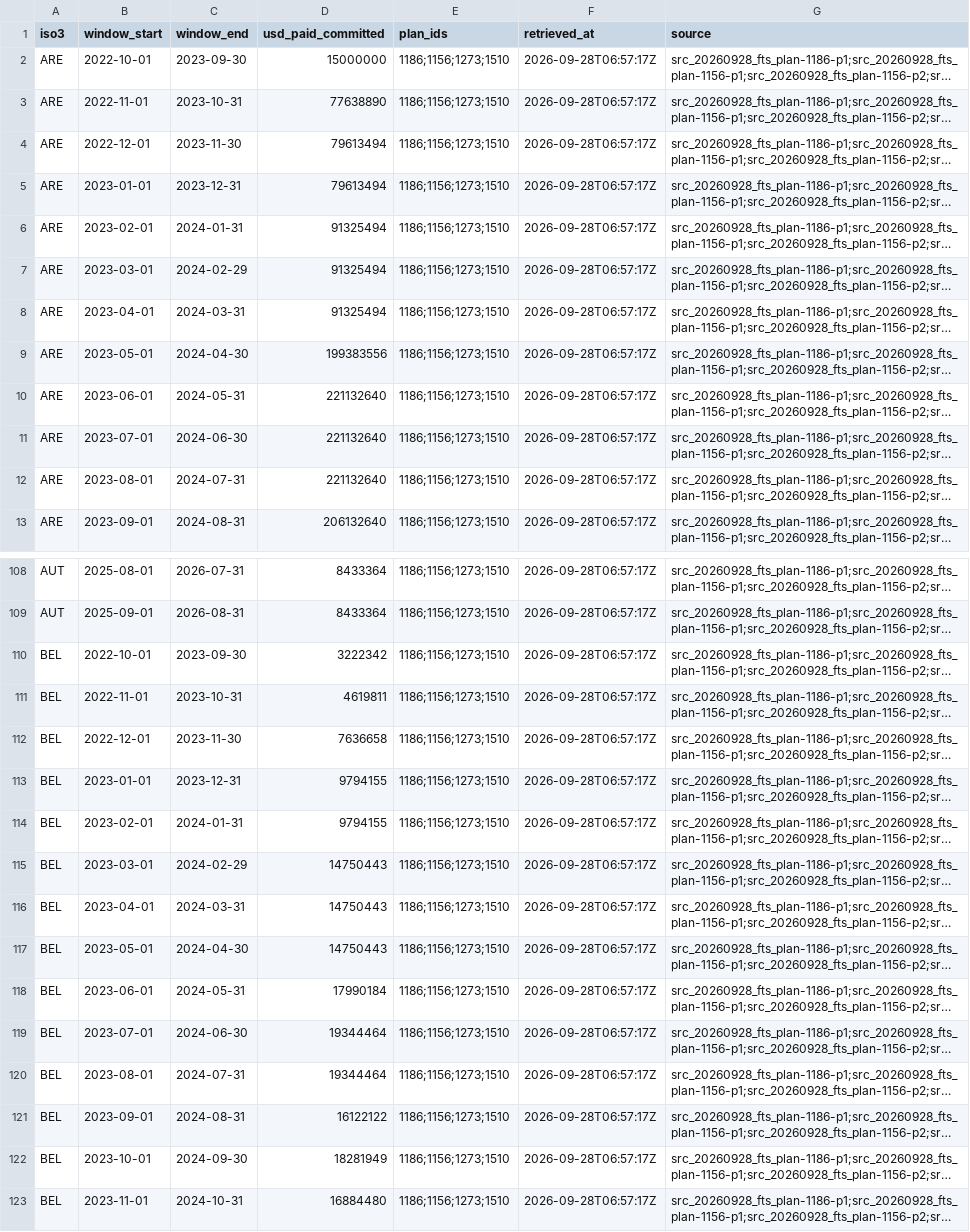
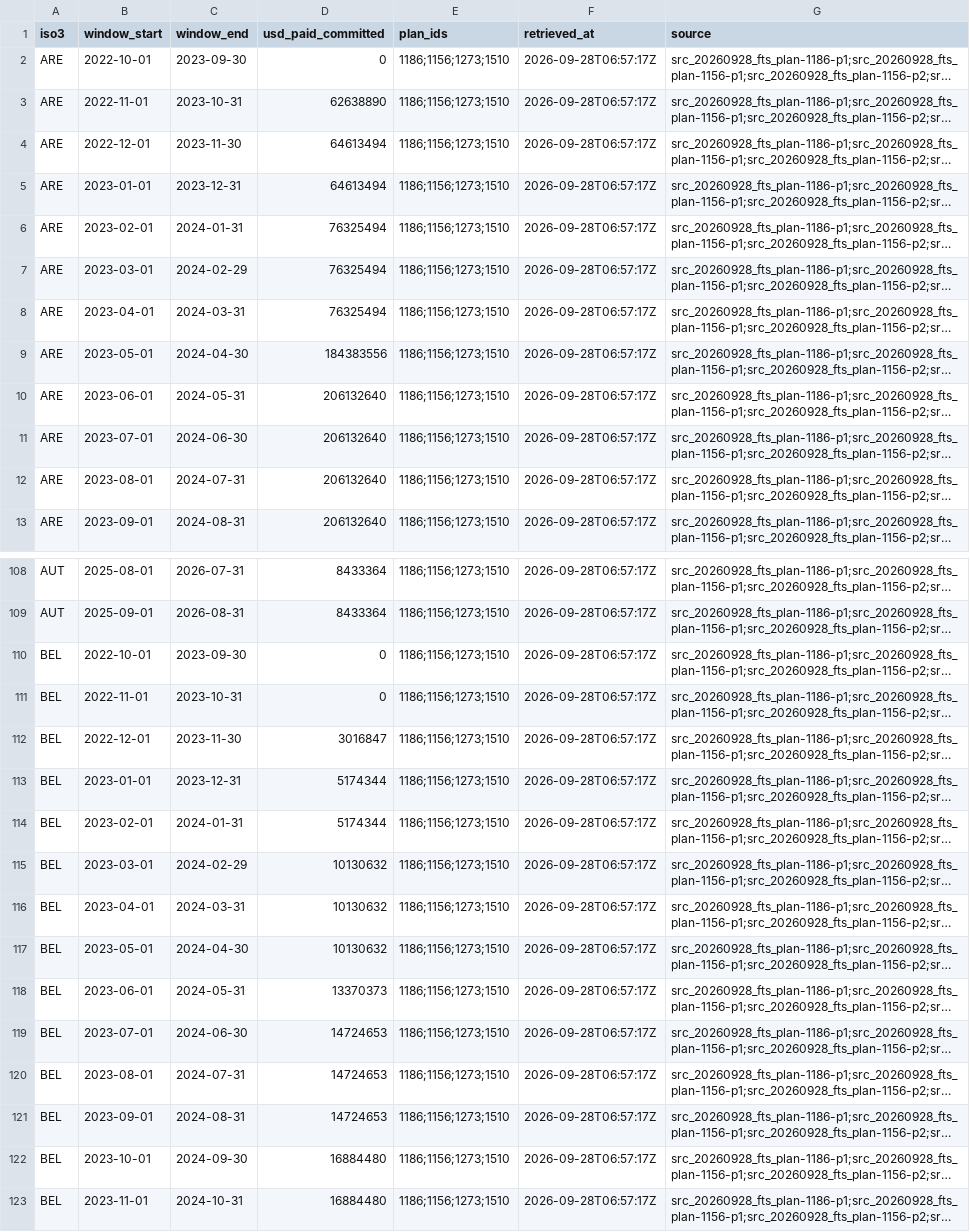
Before and after one commit to mohazed/GAI, a CSV file: data/structured/fts_funding.csv, drawn as a sheet; only a part is shown, gaps mark what is left out; long unchanged cells end in …; the diff covers the shown part only; the diff names each change by its address in the sheet, - before the commit and + after, or states it on an @@ line.

```diff
--- a/data/structured/fts_funding.csv
+++ b/data/structured/fts_funding.csv
-D2 (usd_paid_committed): 15000000
+D2 (usd_paid_committed): 0
-D3 (usd_paid_committed): 77638890
+D3 (usd_paid_committed): 62638890
-D4:D5 (usd_paid_committed): 79613494
+D4:D5 (usd_paid_committed): 64613494
-D6:D8 (usd_paid_committed): 91325494
+D6:D8 (usd_paid_committed): 76325494
-D9 (usd_paid_committed): 199383556
+D9 (usd_paid_committed): 184383556
-D10:D12 (usd_paid_committed): 221132640
+D10:D12 (usd_paid_committed): 206132640
-D110 (usd_paid_committed): 3222342
+D110 (usd_paid_committed): 0
-D111 (usd_paid_committed): 4619811
+D111 (usd_paid_committed): 0
-D112 (usd_paid_committed): 7636658
+D112 (usd_paid_committed): 3016847
-D113:D114 (usd_paid_committed): 9794155
+D113:D114 (usd_paid_committed): 5174344
-D115:D117 (usd_paid_committed): 14750443
+D115:D117 (usd_paid_committed): 10130632
-D118 (usd_paid_committed): 17990184
+D118 (usd_paid_committed): 13370373
-D119:D120 (usd_paid_committed): 19344464
+D119:D120 (usd_paid_committed): 14724653
-D121 (usd_paid_committed): 16122122
+D121 (usd_paid_committed): 14724653
-D122 (usd_paid_committed): 18281949
+D122 (usd_paid_committed): 16884480
```
Also changed, not shown: 147 edited cells elsewhere in this file, 4 other files.
